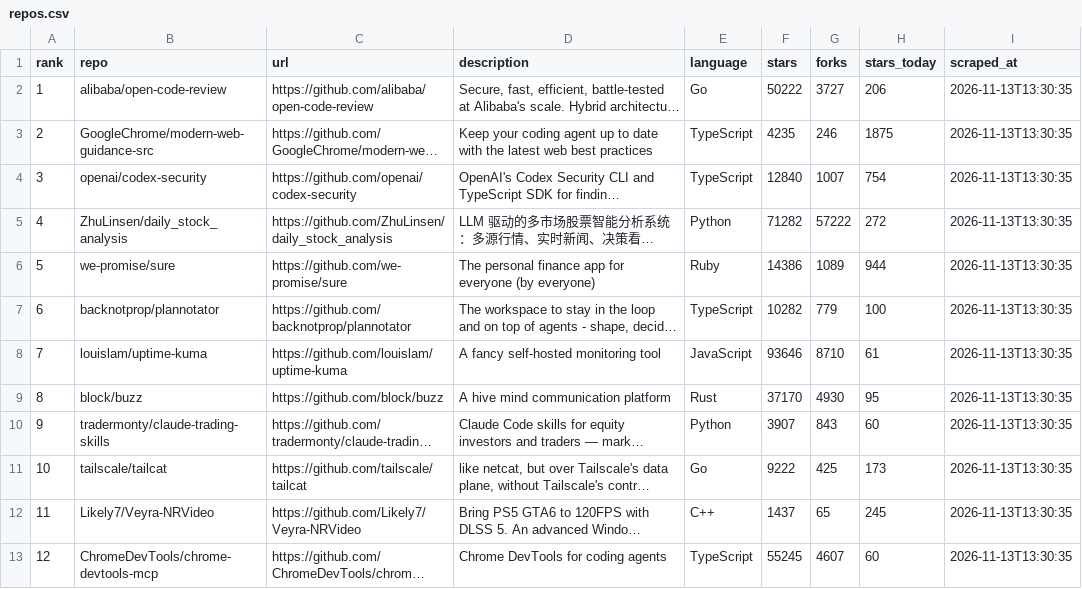
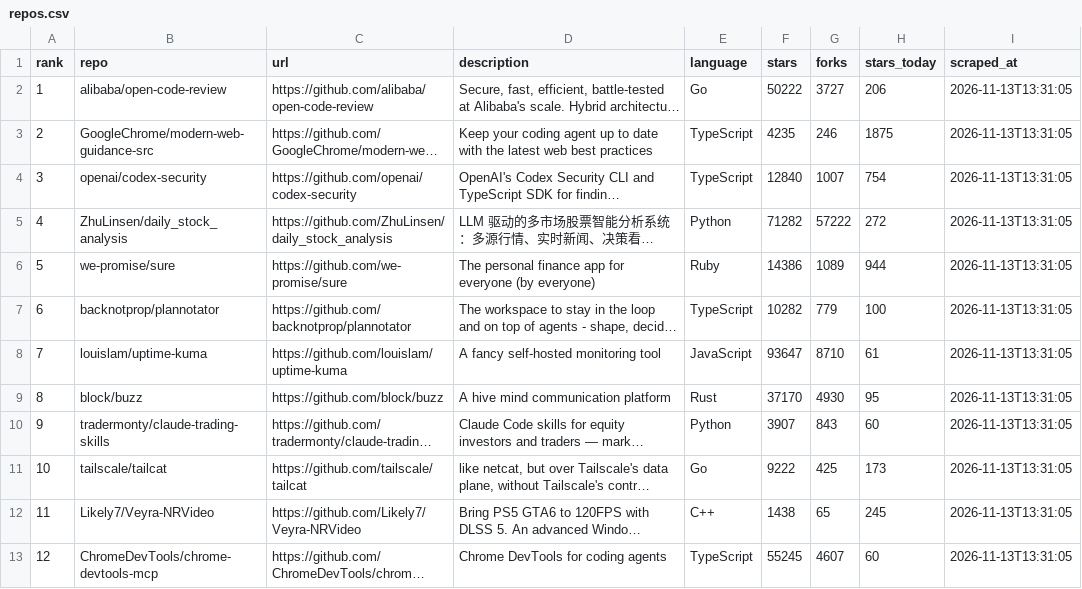
Before and after one commit to jalalchowdhury1/reddit-scraper, a CSV file: data/github_trending/repos.csv, drawn as a sheet; long unchanged cells end in …; the diff names each change by its address in the sheet, - before the commit and + after, or states it on an @@ line.

```diff
--- a/data/github_trending/repos.csv
+++ b/data/github_trending/repos.csv
-I2:I13 (scraped_at): 2026-11-13T13:30:35
+I2:I13 (scraped_at): 2026-11-13T13:31:05
-F8 (stars): 93646
+F8 (stars): 93647
-F12 (stars): 1437
+F12 (stars): 1438
```
